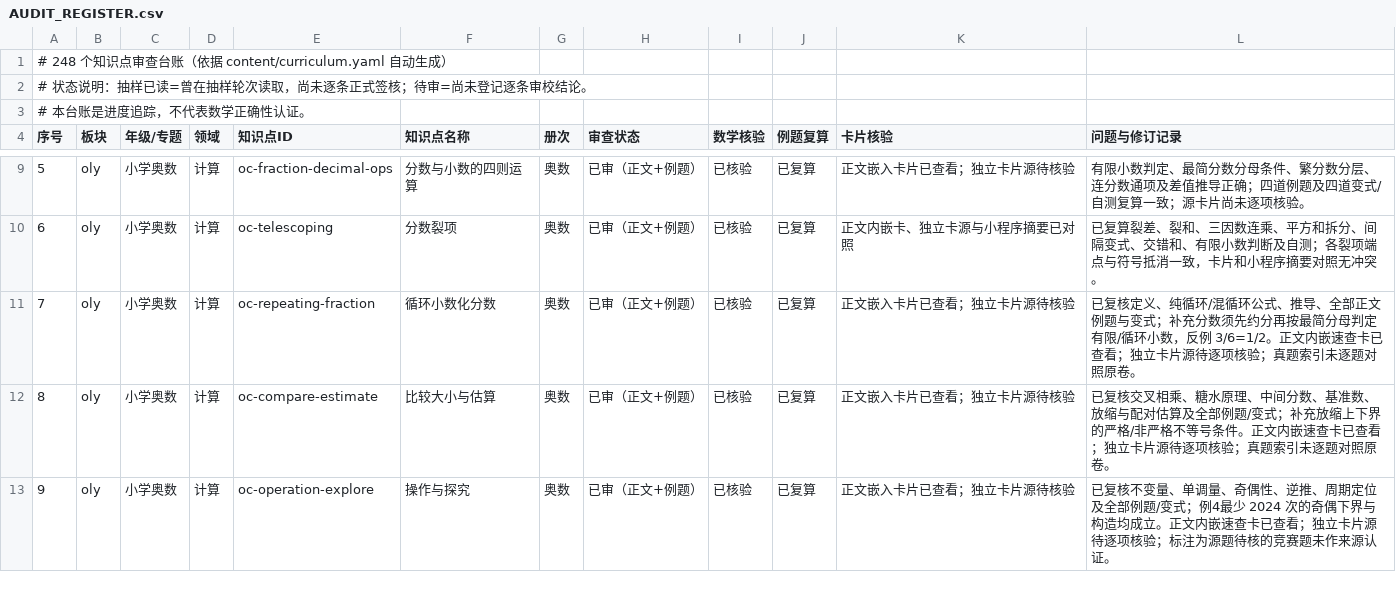
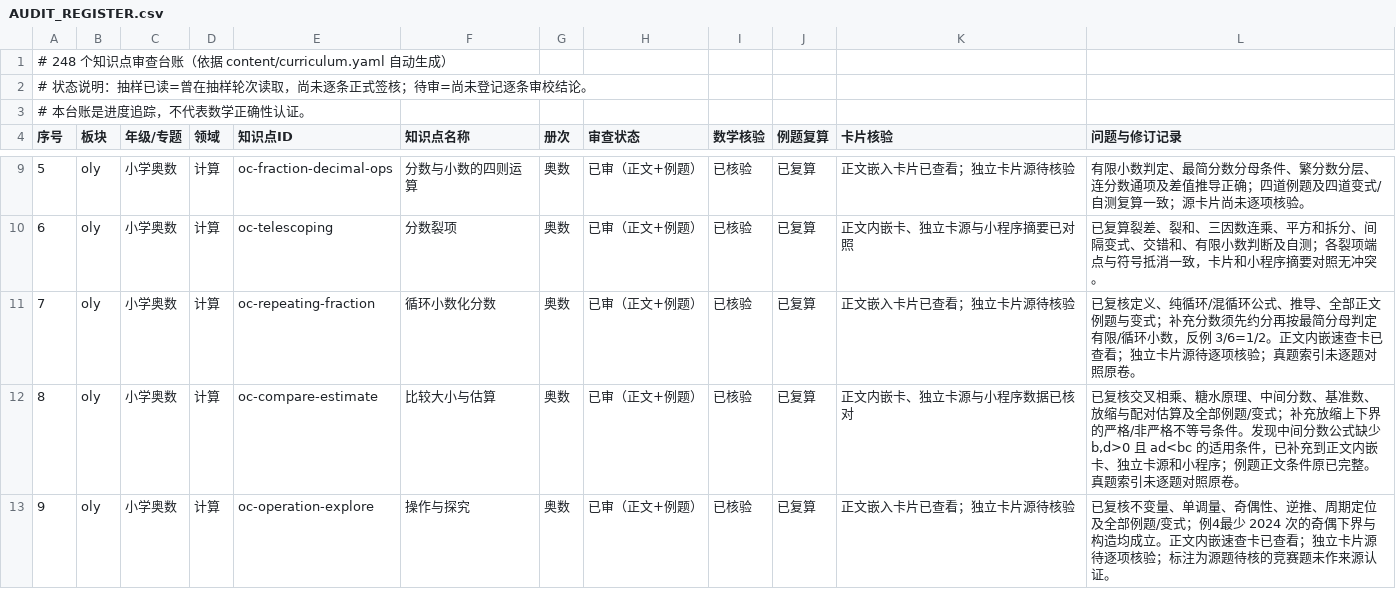
Before and after one commit to guobailin/Mathmatics, a CSV file: AUDIT_REGISTER.csv, drawn as a sheet; only a part is shown, gaps mark what is left out; the diff covers the shown part only.

Commit message:
登记首批独立知识卡片专项审查结果

```diff
--- a/AUDIT_REGISTER.csv
+++ b/AUDIT_REGISTER.csv
@@ -11,3 +11,3 @@
 "7","oly","小学奥数","计算","oc-repeating-fraction","循环小数化分数","奥数","已审（正文+例题）","已核验","已复算","正文嵌入卡片已查看；独立卡片源待核验","已复核定义、纯循环/混循环公式、推导、全部正文例题与变式；补充分数须先约分再按最简分母判定有限/循环小数，反例 3/6=1/2。正文内嵌速查卡已查看；独立卡片源待逐项核验；真题索引未逐题对照原卷。"
-"8","oly","小学奥数","计算","oc-compare-estimate","比较大小与估算","奥数","已审（正文+例题）","已核验","已复算","正文嵌入卡片已查看；独立卡片源待核验","已复核交叉相乘、糖水原理、中间分数、基准数、放缩与配对估算及全部例题/变式；补充放缩上下界的严格/非严格不等号条件。正文内嵌速查卡已查看；独立卡片源待逐项核验；真题索引未逐题对照原卷。"
+"8","oly","小学奥数","计算","oc-compare-estimate","比较大小与估算","奥数","已审（正文+例题）","已核验","已复算","正文内嵌卡、独立卡源与小程序数据已核对","已复核交叉相乘、糖水原理、中间分数、基准数、放缩与配对估算及全部例题/变式；补充放缩上下界的严格/非严格不等号条件。发现中间分数公式缺少 b,d>0 且 ad<bc 的适用条件，已补充到正文内嵌卡、独立卡源和小程序；例题正文条件原已完整。真题索引未逐题对照原卷。"
 "9","oly","小学奥数","计算","oc-operation-explore","操作与探究","奥数","已审（正文+例题）","已核验","已复算","正文嵌入卡片已查看；独立卡片源待核验","已复核不变量、单调量、奇偶性、逆推、周期定位及全部例题/变式；例4最少 2024 次的奇偶下界与构造均成立。正文内嵌速查卡已查看；独立卡片源待逐项核验；标注为源题待核的竞赛题未作来源认证。"
```
Also changed, not shown: 3 edited cells elsewhere in this file.
